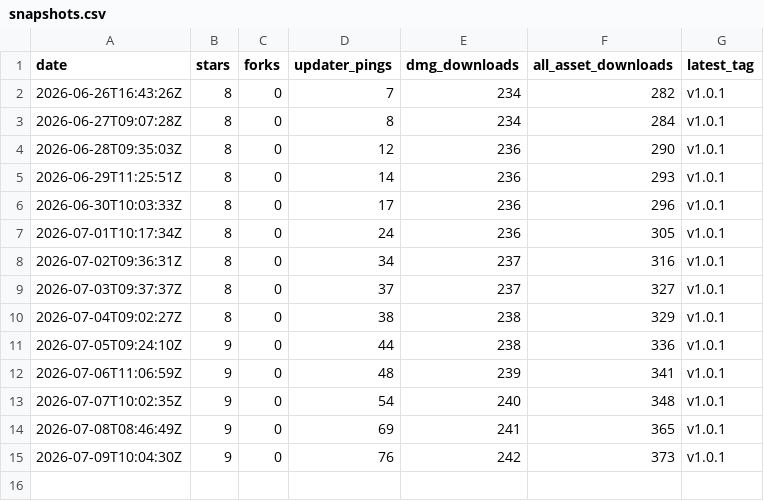
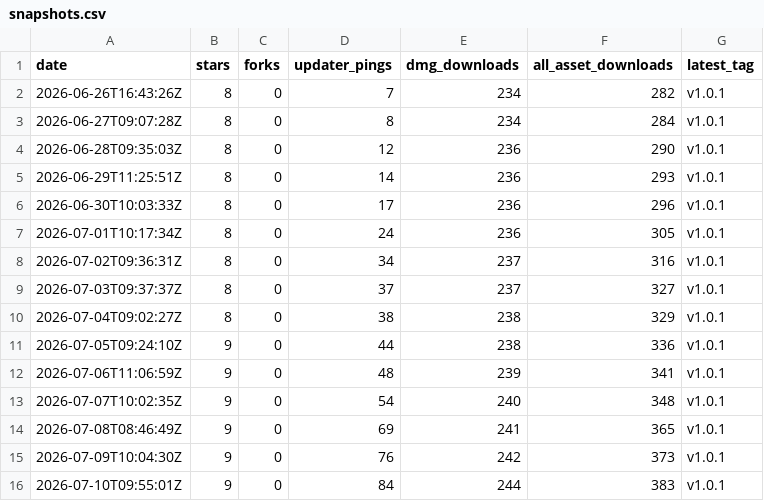
Before and after one commit to oratis/Markup, a CSV file: snapshots.csv, drawn as a sheet; the diff names each change by its address in the sheet, - before the commit and + after, or states it on an @@ line.

```diff
--- a/snapshots.csv
+++ b/snapshots.csv
+row 16: 2026-07-10T09:55:01Z | 9 | 0 | 84 | 244 | 383 | v1.0.1
```
